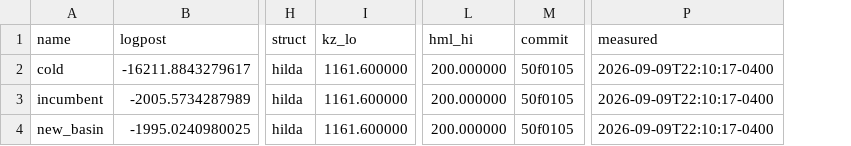
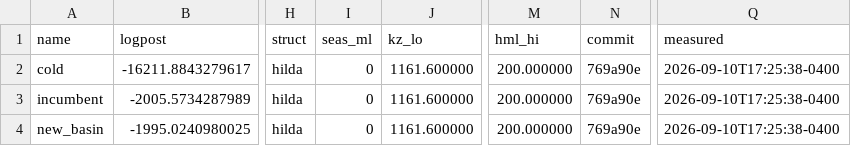
Before and after one commit to msarofim/CarbonCycleEmulator, a CSV file: calibration/torch/port_targets.csv, drawn as a sheet; only a part is shown, gaps mark what is left out; addresses are those after the commit; the diff names each change by its address in the sheet, - before the commit and + after, or states it on an @@ line.

```diff
--- a/calibration/torch/port_targets.csv
+++ b/calibration/torch/port_targets.csv
+column I (seas_ml), rows 2-4: all 0
-N2:N4 (commit): 50f0105
+N2:N4 (commit): 769a90e
-Q2:Q4 (measured): 2026-09-09T22:10:17-0400
+Q2:Q4 (measured): 2026-09-10T17:25:38-0400
```
Also changed, not shown: 8 other files.
